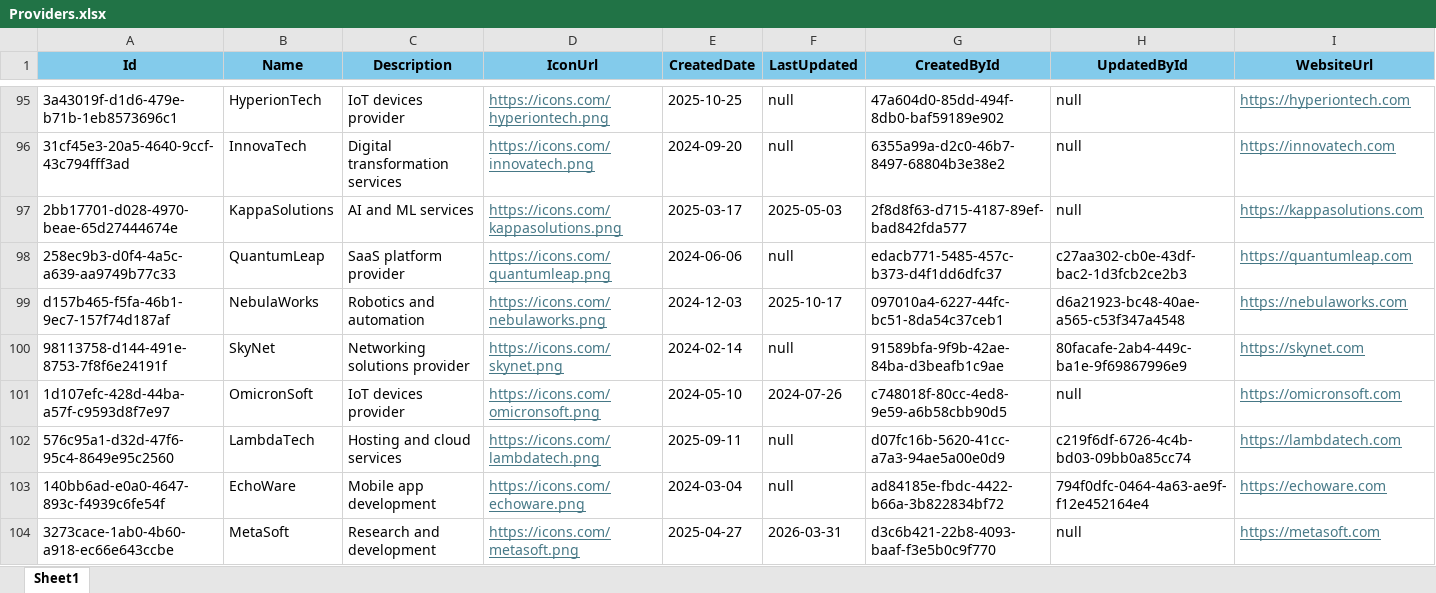
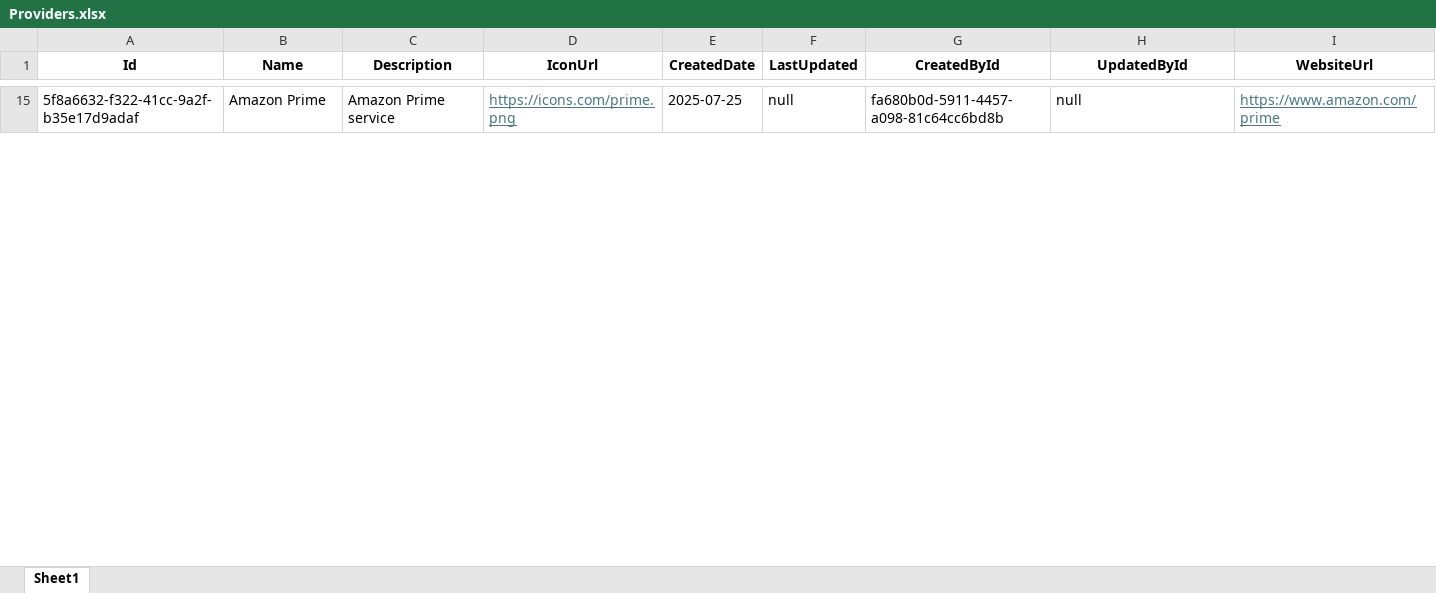
Before and after one commit to KhoaVD12/iowa, an Excel workbook: src/Databases/App/Tables/Provider/Providers.xlsx, sheet Sheet1, drawn as a sheet; only a part is shown, gaps mark what is left out; values as stored, in another font and other column widths than the file's, no borders; removed rows and columns are numbered as before the commit, all else as after; the diff covers the shown part only; the diff names each change by its address in the sheet, - before the commit and + after, or states it on an @@ line.

```diff
--- a/src/Databases/App/Tables/Provider/Providers.xlsx (sheet Sheet1)
+++ b/src/Databases/App/Tables/Provider/Providers.xlsx (sheet Sheet1)
-A1:I1 fill: #83CBEB
+A1:I1 fill: none
-A15 (Id): 3a43019f-d1d6-479e-b71b-1eb8573696c1
+A15 (Id): 5f8a6632-f322-41cc-9a2f-b35e17d9adaf
-B15 (Name): HyperionTech
+B15 (Name): Amazon Prime
-C15 (Description): IoT devices provider
+C15 (Description): Amazon Prime service
-D15 (IconUrl): https://icons.com/hyperiontech.png
+D15 (IconUrl): https://icons.com/prime.png
-E15 (CreatedDate): 2025-10-25
+E15 (CreatedDate): 2025-07-25
-G15 (CreatedById): 47a604d0-85dd-494f-8db0-baf59189e902
+G15 (CreatedById): fa680b0d-5911-4457-a098-81c64cc6bd8b
-I15 (WebsiteUrl): https://hyperiontech.com
+I15 (WebsiteUrl): https://www.amazon.com/prime
-row 96: 31cf45e3-20a5-4640-9ccf-43c794fff3ad | InnovaTech | Digital transformation services | https://icons.com/innovatech.png | 2024-09-20 | null | 6355a99a-d2c0-46b7-8497-68804b3e38e2 | null | https://innovatech.com
-row 97: 2bb17701-d028-4970-beae-65d27444674e | KappaSolutions | AI and ML services | https://icons.com/kappasolutions.png | 2025-03-17 | 2025-05-03 | 2f8d8f63-d715-4187-89ef-bad842fda577 | null | https://kappasolutions.com
-row 98: 258ec9b3-d0f4-4a5c-a639-aa9749b77c33 | QuantumLeap | SaaS platform provider | https://icons.com/quantumleap.png | 2024-06-06 | null | edacb771-5485-457c-b373-d4f1dd6dfc37 | c27aa302-cb0e-43df-bac2-1d3fcb2ce2b3 | https://quantumleap.com
-row 99: d157b465-f5fa-46b1-9ec7-157f74d187af | NebulaWorks | Robotics and automation | https://icons.com/nebulaworks.png | 2024-12-03 | 2025-10-17 | 097010a4-6227-44fc-bc51-8da54c37ceb1 | d6a21923-bc48-40ae-a565-c53f347a4548 | https://nebulaworks.com
-row 100: 98113758-d144-491e-8753-7f8f6e24191f | SkyNet | Networking solutions provider | https://icons.com/skynet.png | 2024-02-14 | null | 91589bfa-9f9b-42ae-84ba-d3beafb1c9ae | 80facafe-2ab4-449c-ba1e-9f69867996e9 | https://skynet.com
-row 101: 1d107efc-428d-44ba-a57f-c9593d8f7e97 | OmicronSoft | IoT devices provider | https://icons.com/omicronsoft.png | 2024-05-10 | 2024-07-26 | c748018f-80cc-4ed8-9e59-a6b58cbb90d5 | null | https://omicronsoft.com
-row 102: 576c95a1-d32d-47f6-95c4-8649e95c2560 | LambdaTech | Hosting and cloud services | https://icons.com/lambdatech.png | 2025-09-11 | null | d07fc16b-5620-41cc-a7a3-94ae5a00e0d9 | c219f6df-6726-4c4b-bd03-09bb0a85cc74 | https://lambdatech.com
-row 103: 140bb6ad-e0a0-4647-893c-f4939c6fe54f | EchoWare | Mobile app development | https://icons.com/echoware.png | 2024-03-04 | null | ad84185e-fbdc-4422-b66a-3b822834bf72 | 794f0dfc-0464-4a63-ae9f-f12e452164e4 | https://echoware.com
-row 104: 3273cace-1ab0-4b60-a918-ec66e643ccbe | MetaSoft | Research and development | https://icons.com/metasoft.png | 2025-04-27 | 2026-03-31 | d3c6b421-22b8-4093-baaf-f3e5b0c9f770 | null | https://metasoft.com
```
Also changed, not shown: 27 added rows and 140 removed rows elsewhere in this sheet, src/Databases/App/Tables/Package/Packages.xlsx, 6 other files.
